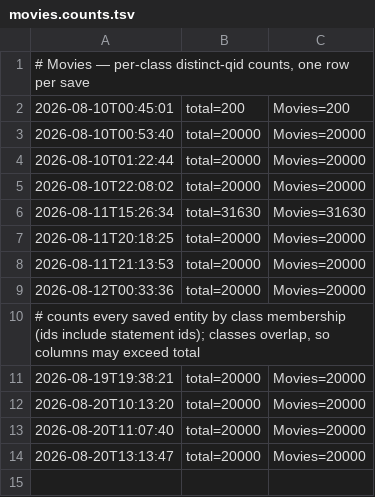
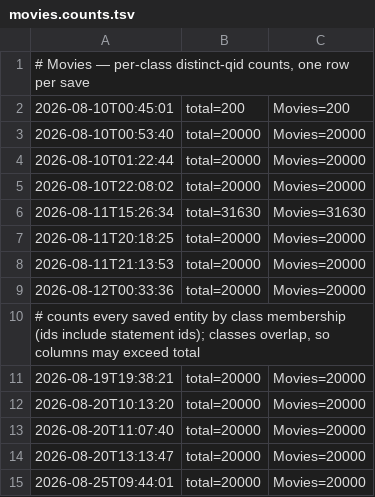
Before and after one commit to ggyepesi/quiz, a TSV file: data/wikidata/movies/movies.counts.tsv, drawn as a sheet; the diff names each change by its address in the sheet, - before the commit and + after, or states it on an @@ line.

```diff
--- a/data/wikidata/movies/movies.counts.tsv
+++ b/data/wikidata/movies/movies.counts.tsv
+row 15: 2026-08-25T09:44:01 | total=20000 | Movies=20000
```
Also changed, not shown: data/wikidata/oscarnominations/oscarnominations.counts.tsv, 5 other files.
